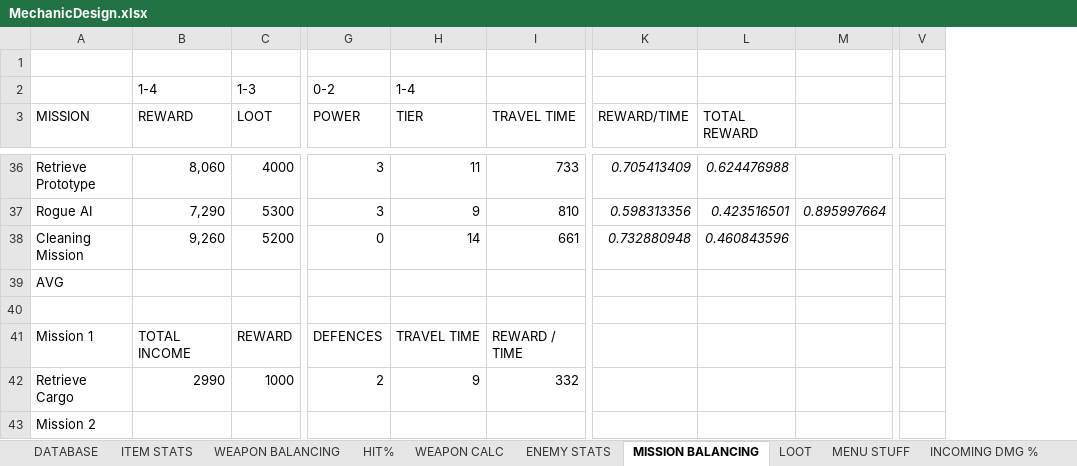
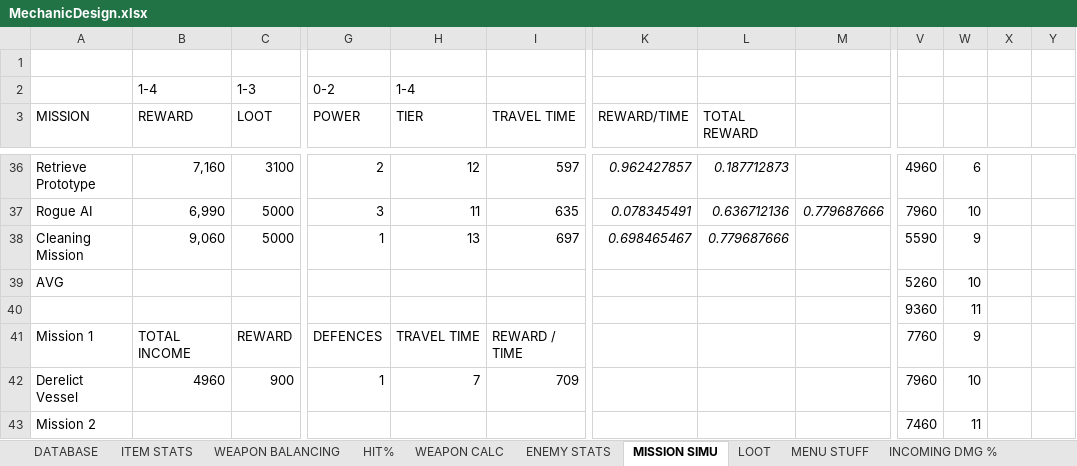
Before and after one commit to HuvaaKoodia/SpringProject_2014, an Excel workbook: Design/MechanicDesign.xlsx, sheet MISSION SIMU, drawn as a sheet; only a part is shown, gaps mark what is left out; values as stored, in another font and other column widths than the file's, no borders; charts and pictures and conditional formats not drawn; removed rows and columns are numbered as before the commit, all else as after; rows hold the shown columns only; the diff covers the shown part only; the diff names each change by its address in the sheet, - before the commit and + after, or states it on an @@ line.

```diff
--- a/Design/MechanicDesign.xlsx (sheet MISSION SIMU)
+++ b/Design/MechanicDesign.xlsx (sheet MISSION SIMU)
-sheet tab: MISSION BALANCING
+sheet tab: MISSION SIMU
-column M, row 37: 0.895997664
+column M, row 37: 0.779687666
+column W, rows 36-41: 6 | 10 | 9 | 10 | 11 | 9; row 43: 11
+column X, empty
+column Y, empty
-B36 (REWARD): 8,060
+B36 (REWARD): 7,160
-C36 (LOOT): 4000
+C36 (LOOT): 3100
-G36 (POWER): 3
+G36 (POWER): 2
-H36 (TIER): 11
+H36 (TIER): 12
-I36 (TRAVEL TIME): 733
+I36 (TRAVEL TIME): 597
-K36 (REWARD/TIME): 0.705413409
+K36 (REWARD/TIME): 0.962427857
-L36 (TOTAL REWARD): 0.624476988
+L36 (TOTAL REWARD): 0.187712873
-V36: (empty)
+V36: 4960
-B37 (REWARD): 7,290
+B37 (REWARD): 6,990
-C37 (LOOT): 5300
+C37 (LOOT): 5000
-H37 (TIER): 9
+H37 (TIER): 11
-I37 (TRAVEL TIME): 810
+I37 (TRAVEL TIME): 635
-K37 (REWARD/TIME): 0.598313356
+K37 (REWARD/TIME): 0.078345491
-L37 (TOTAL REWARD): 0.423516501
+L37 (TOTAL REWARD): 0.636712136
-V37: (empty)
+V37: 7960
-B38 (REWARD): 9,260
+B38 (REWARD): 9,060
-C38 (LOOT): 5200
+C38 (LOOT): 5000
-G38 (POWER): 0
+G38 (POWER): 1
-H38 (TIER): 14
+H38 (TIER): 13
-I38 (TRAVEL TIME): 661
+I38 (TRAVEL TIME): 697
-K38 (REWARD/TIME): 0.732880948
+K38 (REWARD/TIME): 0.698465467
-L38 (TOTAL REWARD): 0.460843596
+L38 (TOTAL REWARD): 0.779687666
-V38: (empty)
+V38: 5590
-V39: (empty)
+V39: 5260
-V40: (empty)
+V40: 9360
-V41: (empty)
+V41: 7760
-row 42: Retrieve Cargo | 2990 | 1000 | 2 | 9 | 332
+row 42: Derelict Vessel | 4960 | 900 | 1 | 7 | 709 |  |  |  | 7960 | 10
-V43: (empty)
+V43: 7460
```
Also changed, not shown: 69 added rows, 8 removed rows, 2 moved rows and 91 edited cells elsewhere in this sheet, charts or pictures, Design/FlowchartExcel.xlsx.
